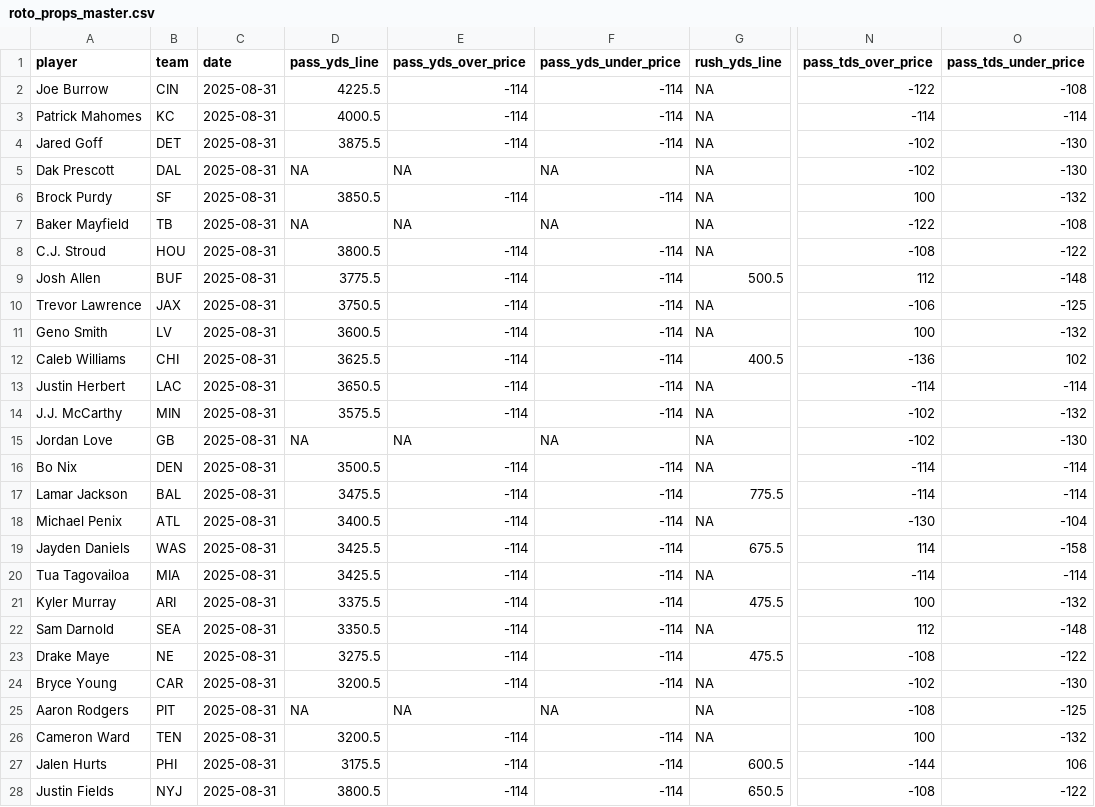
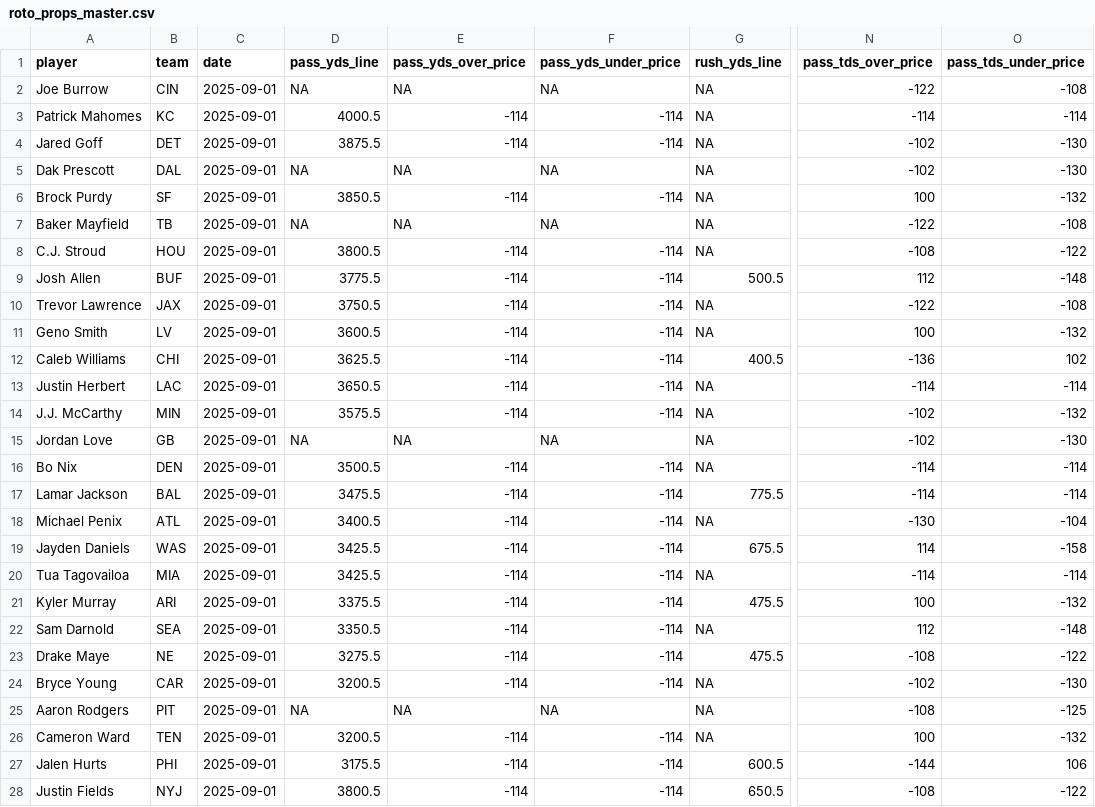
Before and after one commit to pranavrajaram/vegas-fantasy, a CSV file: data/roto_props_master.csv, drawn as a sheet; only a part is shown, gaps mark what is left out; the diff covers the shown part only; the diff names each change by its address in the sheet, - before the commit and + after, or states it on an @@ line.

```diff
--- a/data/roto_props_master.csv
+++ b/data/roto_props_master.csv
-C2:C28 (date): 2025-08-31
+C2:C28 (date): 2025-09-01
-D2 (pass_yds_line): 4225.5
+D2 (pass_yds_line): NA
-E2 (pass_yds_over_price): -114
+E2 (pass_yds_over_price): NA
-F2 (pass_yds_under_price): -114
+F2 (pass_yds_under_price): NA
-N10 (pass_tds_over_price): -106
+N10 (pass_tds_over_price): -122
-O10 (pass_tds_under_price): -125
+O10 (pass_tds_under_price): -108
```
Also changed, not shown: 127 edited cells elsewhere in this file, 2 other files.
